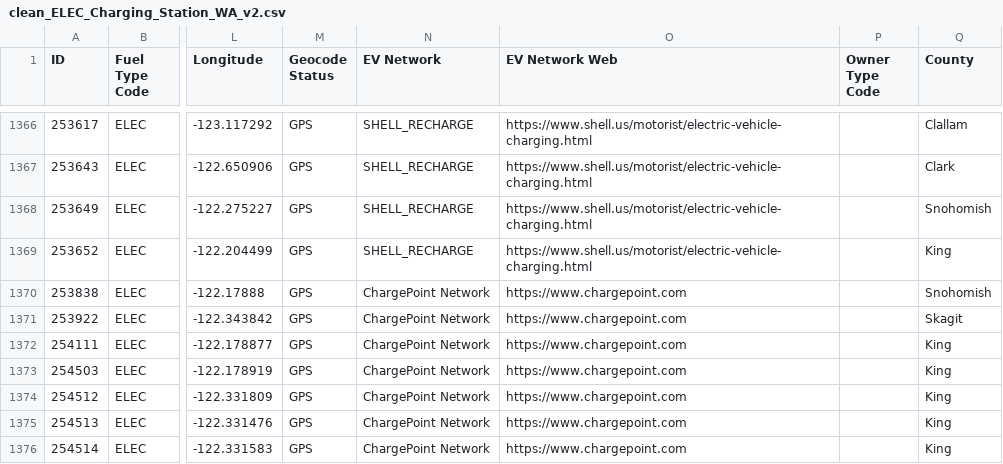
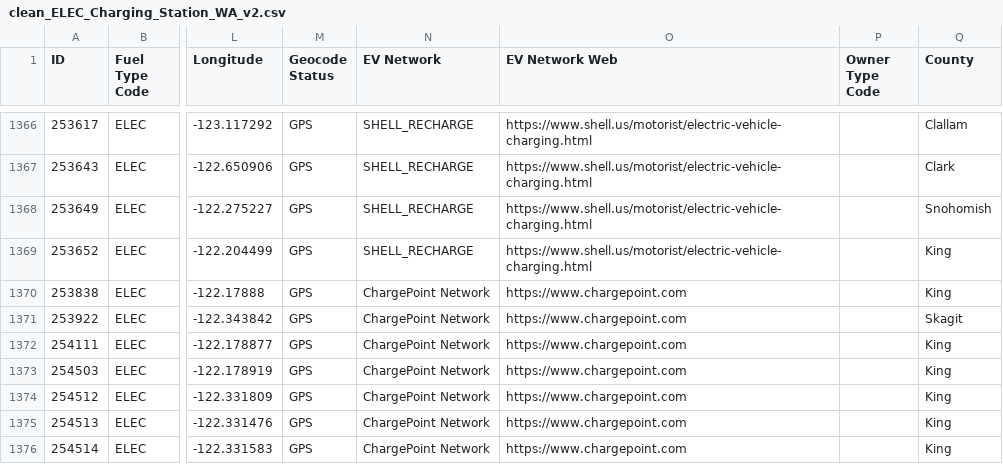
Before and after one commit to munzayanahusn/IF4061-Dashboard-EV-Washington, a CSV file: public/data/clean_ELEC_Charging_Station_WA_v2.csv, drawn as a sheet; only a part is shown, gaps mark what is left out; the diff names each change by its address in the sheet, - before the commit and + after, or states it on an @@ line.

```diff
--- a/public/data/clean_ELEC_Charging_Station_WA_v2.csv
+++ b/public/data/clean_ELEC_Charging_Station_WA_v2.csv
-Q1370 (County): Snohomish
+Q1370 (County): King
```
Also changed, not shown: public/data/ev_network_by_county.csv, public/data/ratio_ev_station_v2.csv, 1 other file.
